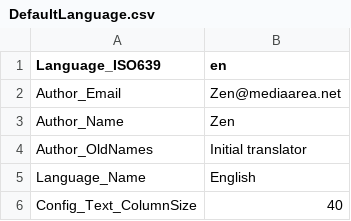
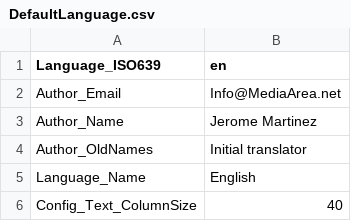
Before and after one commit to mediatest/mediatestLib, a CSV file: Source/Resource/Text/Language/DefaultLanguage.csv, drawn as a sheet; only a part is shown.

Commit message:
+ New canonical URL of the website, removing some old presence of LGPL information (now BSD-2-Clause)
git-svn-id: svn://svn.code.sf.net/p/mediainfo/code/MediaInfoLib/trunk@5783 45c5ae6f-87cc-4fd0-92ee-e4f023fd80da

```diff
--- a/Source/Resource/Text/Language/DefaultLanguage.csv
+++ b/Source/Resource/Text/Language/DefaultLanguage.csv
@@ -1,4 +1,4 @@
   Language_ISO639;en
-  Author_Email;Zen@mediaarea.net
-  Author_Name;Zen
+  Author_Email;Info@MediaArea.net
+  Author_Name;Jerome Martinez
   Author_OldNames;Initial translator
```
Also changed, not shown: 12 other files.
